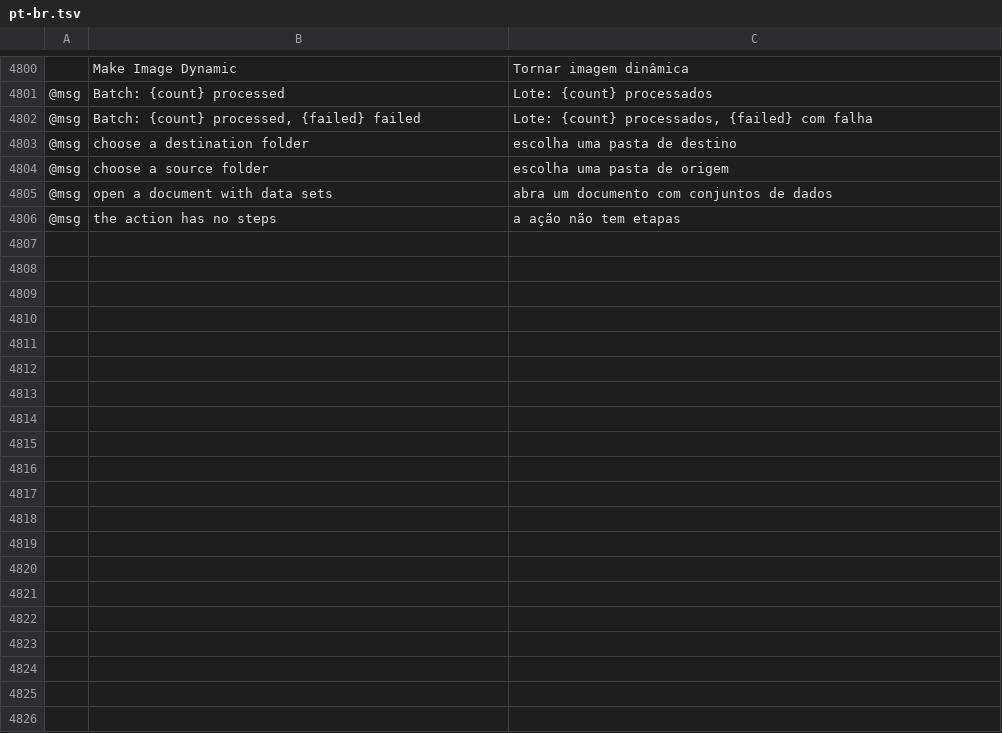
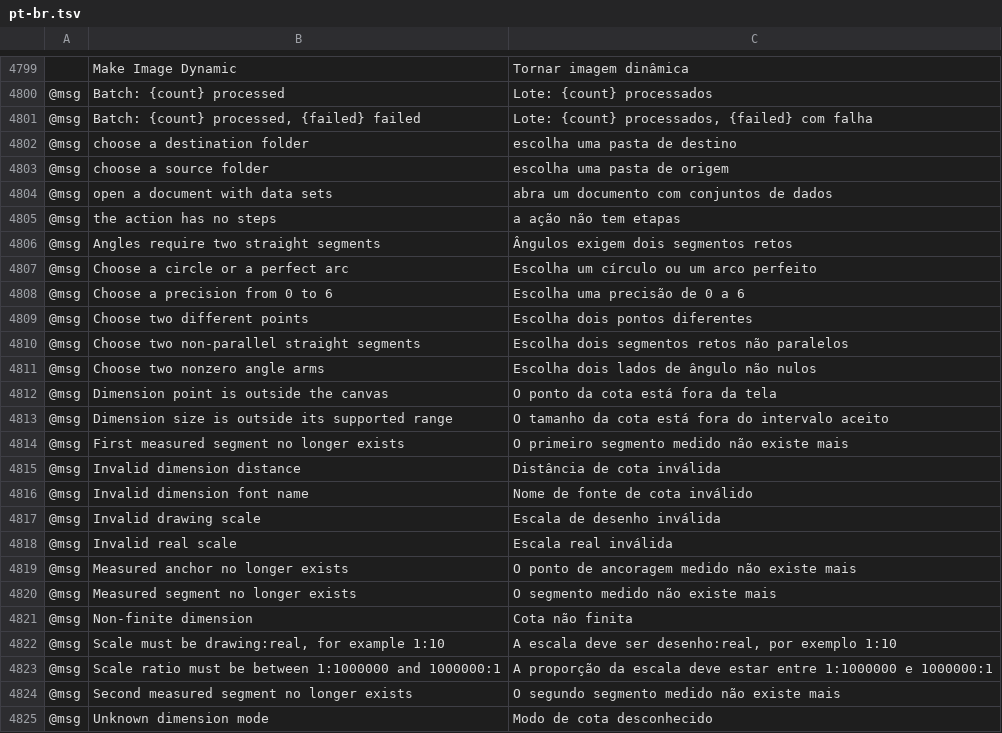
Before and after one commit to 00xJS/vectorcraft, a TSV file: crates/ui-egui/src/i18n/pt-br.tsv, drawn as a sheet; only a part is shown, gaps mark what is left out; the diff covers the shown part only; the diff names each change by its address in the sheet, - before the commit and + after, or states it on an @@ line.

Commit message:
i18n: Brazilian Portuguese rows for the messages added since (#1928)

```diff
--- a/crates/ui-egui/src/i18n/pt-br.tsv
+++ b/crates/ui-egui/src/i18n/pt-br.tsv
+row 4806: @msg | Angles require two straight segments | Ângulos exigem dois segmentos retos
+row 4807: @msg | Choose a circle or a perfect arc | Escolha um círculo ou um arco perfeito
+row 4808: @msg | Choose a precision from 0 to 6 | Escolha uma precisão de 0 a 6
+row 4809: @msg | Choose two different points | Escolha dois pontos diferentes
+row 4810: @msg | Choose two non-parallel straight segments | Escolha dois segmentos retos não paralelos
+row 4811: @msg | Choose two nonzero angle arms | Escolha dois lados de ângulo não nulos
+row 4812: @msg | Dimension point is outside the canvas | O ponto da cota está fora da tela
+row 4813: @msg | Dimension size is outside its supported range | O tamanho da cota está fora do intervalo aceito
+row 4814: @msg | First measured segment no longer exists | O primeiro segmento medido não existe mais
+row 4815: @msg | Invalid dimension distance | Distância de cota inválida
+row 4816: @msg | Invalid dimension font name | Nome de fonte de cota inválido
+row 4817: @msg | Invalid drawing scale | Escala de desenho inválida
+row 4818: @msg | Invalid real scale | Escala real inválida
+row 4819: @msg | Measured anchor no longer exists | O ponto de ancoragem medido não existe mais
+row 4820: @msg | Measured segment no longer exists | O segmento medido não existe mais
+row 4821: @msg | Non-finite dimension | Cota não finita
+row 4822: @msg | Scale must be drawing:real, for example 1:10 | A escala deve ser desenho:real, por exemplo 1:10
+row 4823: @msg | Scale ratio must be between 1:1000000 and 1000000:1 | A proporção da escala deve estar entre 1:1000000 e 1000000:1
+row 4824: @msg | Second measured segment no longer exists | O segundo segmento medido não existe mais
+row 4825: @msg | Unknown dimension mode | Modo de cota desconhecido
```
Also changed, not shown: 20 added rows and 1 removed row elsewhere in this file.
